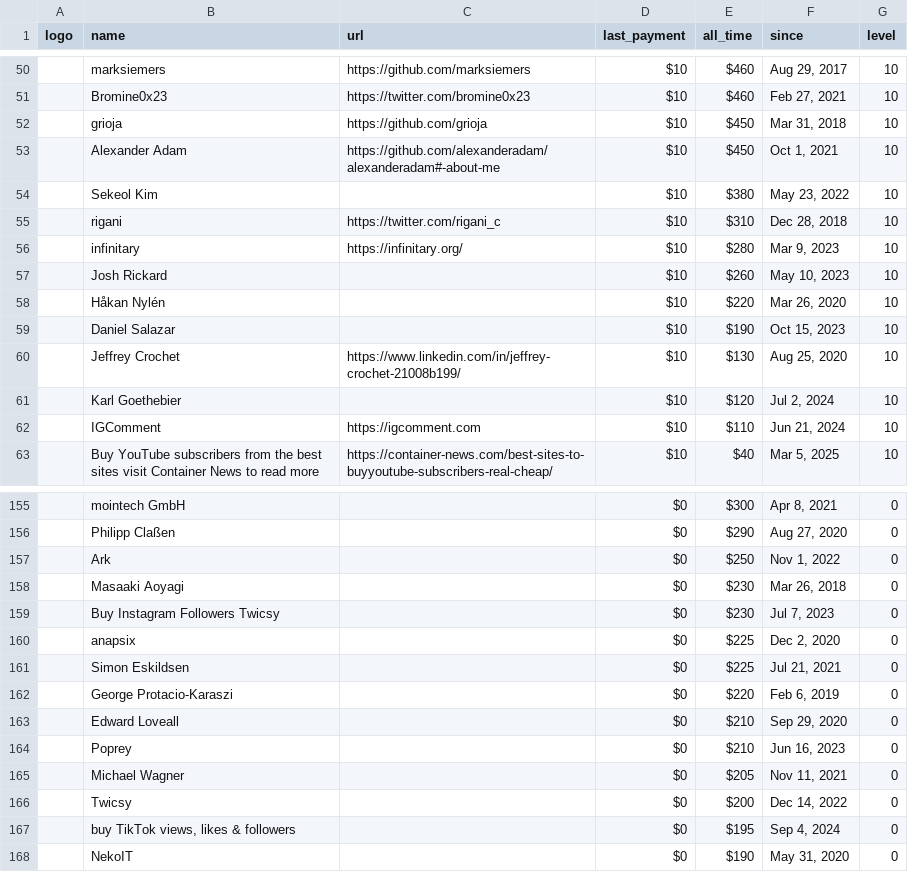
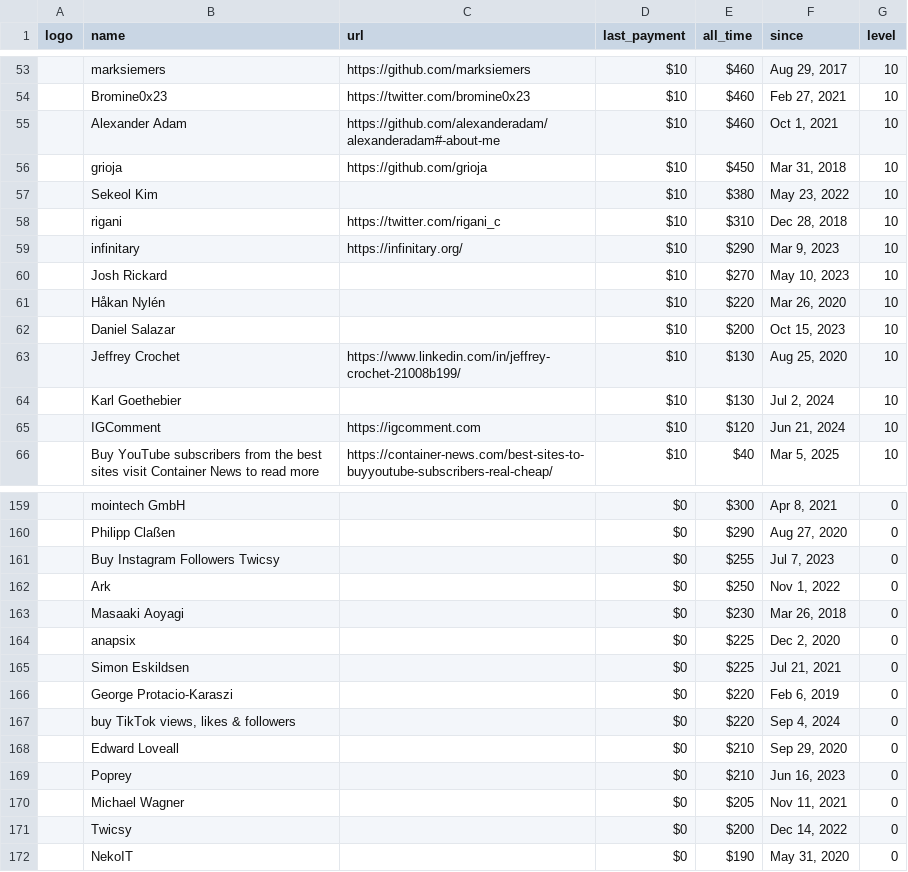
Before and after one commit to crystal-lang/crystal-website, a CSV file: _data/sponsors.csv, drawn as a sheet; only a part is shown, gaps mark what is left out; removed rows and columns are numbered as before the commit, all else as after; the diff covers the shown part only; the diff names each change by its address in the sheet, - before the commit and + after, or states it on an @@ line.

```diff
--- a/_data/sponsors.csv
+++ b/_data/sponsors.csv
+row 55:  | Alexander Adam | https://github.com/alexanderadam/alexanderadam#-about-me | $10 | $460 | Oct 1, 2021 | 10
-row 53:  | Alexander Adam | https://github.com/alexanderadam/alexanderadam#-about-me | $10 | $450 | Oct 1, 2021 | 10
-E59 (all_time): $280
+E59 (all_time): $290
-E60 (all_time): $260
+E60 (all_time): $270
-E62 (all_time): $190
+E62 (all_time): $200
-E64 (all_time): $120
+E64 (all_time): $130
-E65 (all_time): $110
+E65 (all_time): $120
+row 161:  | Buy Instagram Followers Twicsy |  | $0 | $255 | Jul 7, 2023 | 0
-row 159:  | Buy Instagram Followers Twicsy |  | $0 | $230 | Jul 7, 2023 | 0
+row 167:  | buy TikTok views, likes & followers |  | $0 | $220 | Sep 4, 2024 | 0
-row 167:  | buy TikTok views, likes & followers |  | $0 | $195 | Sep 4, 2024 | 0
```
Also changed, not shown: 9 added rows, 7 removed rows and 30 edited cells elsewhere in this file, 2 other files.
